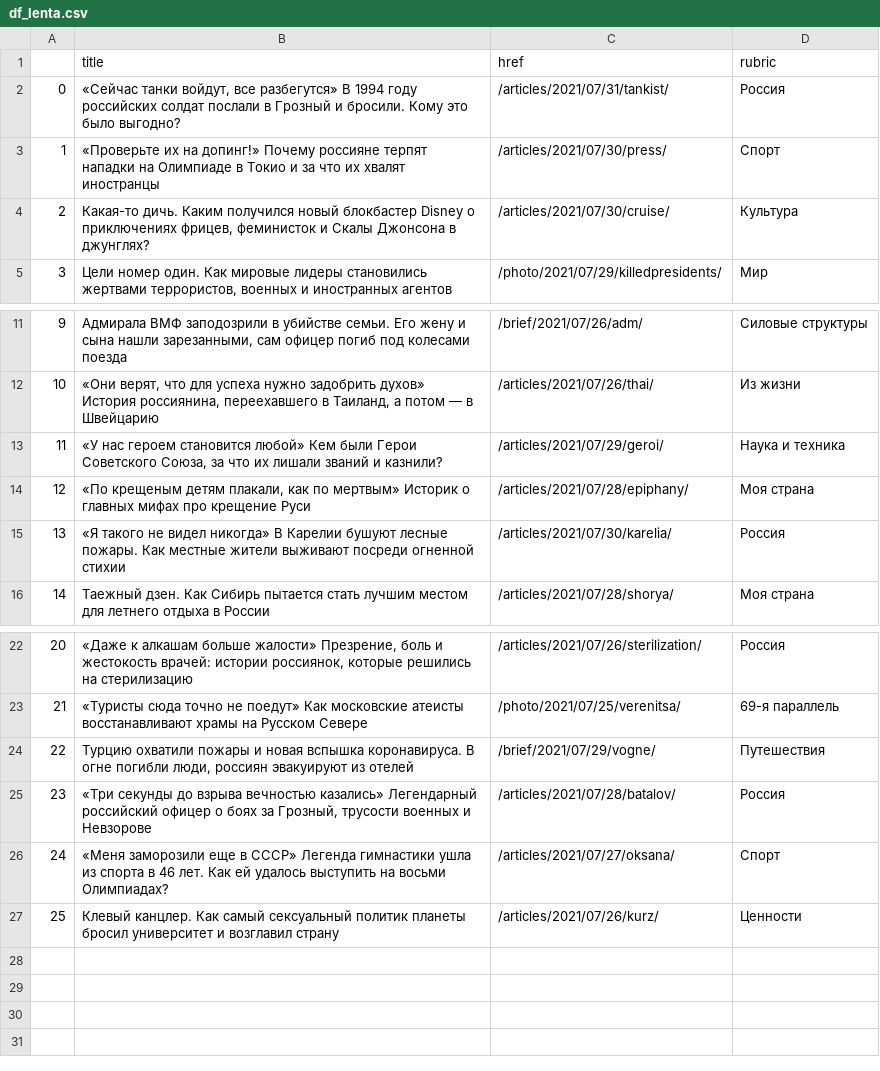
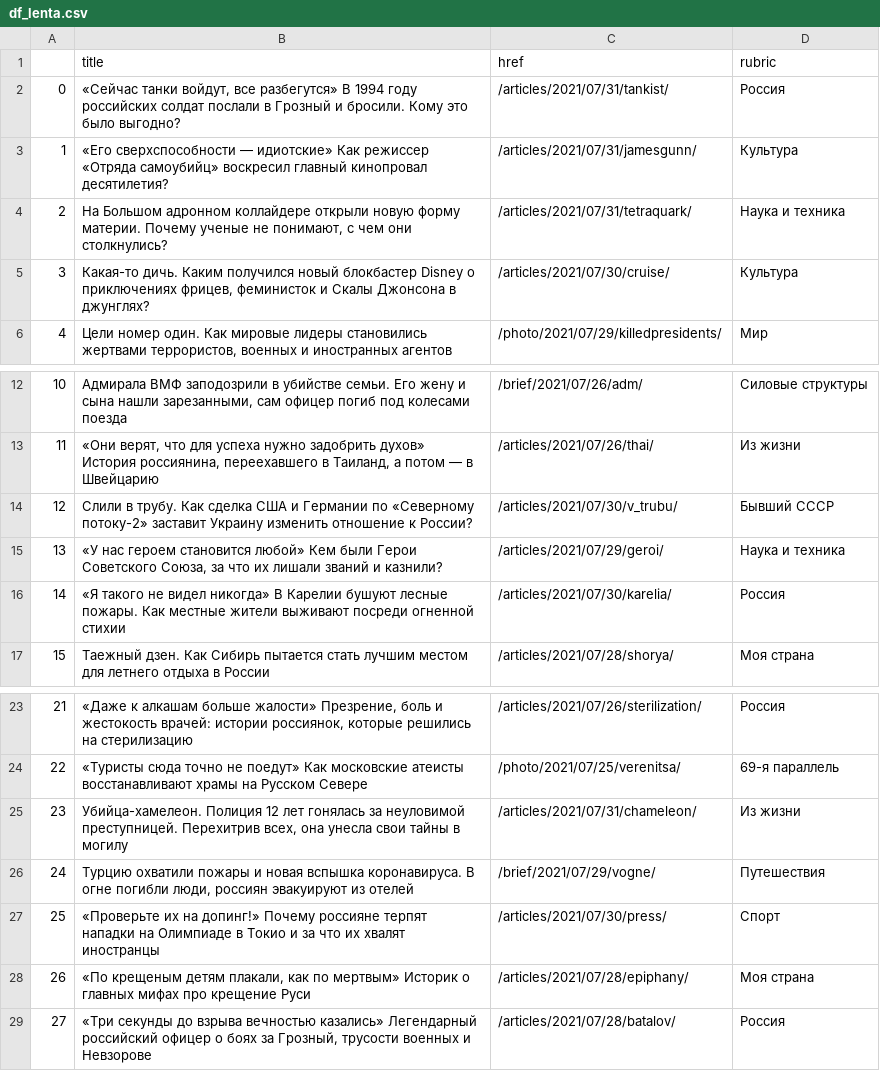
Before and after one commit to anastasiajourno/hw_auto_scraper, a CSV file: df_lenta.csv, drawn as a sheet; only a part is shown, gaps mark what is left out; removed rows and columns are numbered as before the commit, all else as after; the diff names each change by its address in the sheet, - before the commit and + after, or states it on an @@ line.

```diff
--- a/df_lenta.csv
+++ b/df_lenta.csv
+row 3: 1 | «Его сверхспособности — идиотские» Как режиссер «Отряда самоубийц» воскресил главный кинопровал десятилетия? | /articles/2021/07/31/jamesgunn/ | Культура
+row 4: 2 | На Большом адронном коллайдере открыли новую форму материи. Почему ученые не понимают, с чем они столкнулись? | /articles/2021/07/31/tetraquark/ | Наука и техника
@@ column A renumbered between rows 5 and 29 @@
+row 14: 12 | Слили в трубу. Как сделка США и Германии по «Северному потоку-2» заставит Украину изменить отношение к России? | /articles/2021/07/30/v_trubu/ | Бывший СССР
+row 25: 23 | Убийца-хамелеон. Полиция 12 лет гонялась за неуловимой преступницей. Перехитрив всех, она унесла свои тайны в могилу | /articles/2021/07/31/chameleon/ | Из жизни
@@ row 3 moved to row 27: 25 @@
@@ row 14 moved to row 28: 26 @@
-row 26: 24 | «Меня заморозили еще в СССР» Легенда гимнастики ушла из спорта в 46 лет. Как ей удалось выступить на восьми Олимпиадах? | /articles/2021/07/27/oksana/ | Спорт
-row 27: 25 | Клевый канцлер. Как самый сексуальный политик планеты бросил университет и возглавил страну | /articles/2021/07/26/kurz/ | Ценности
```
